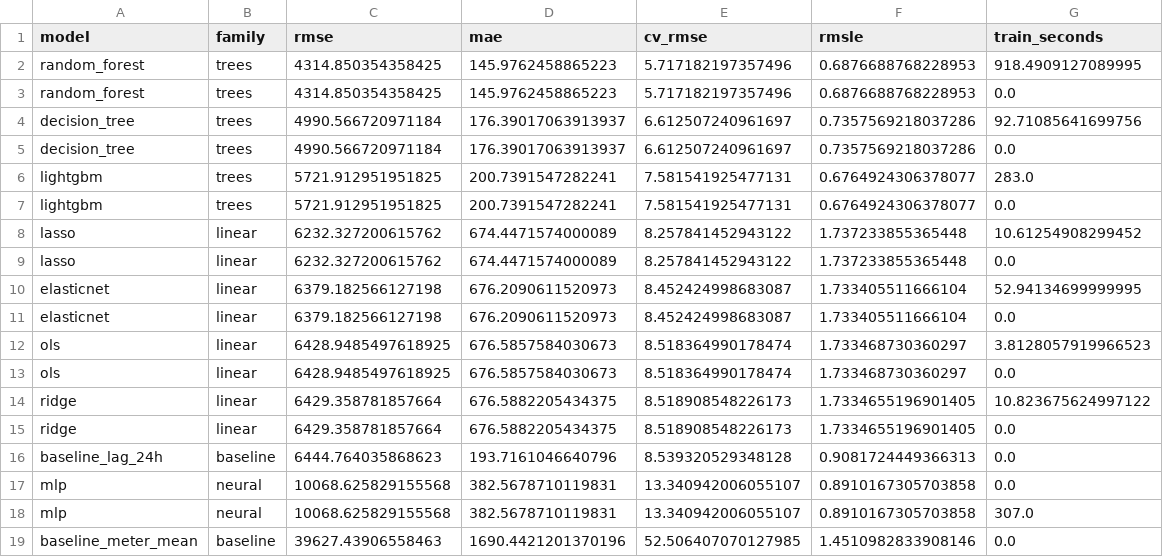
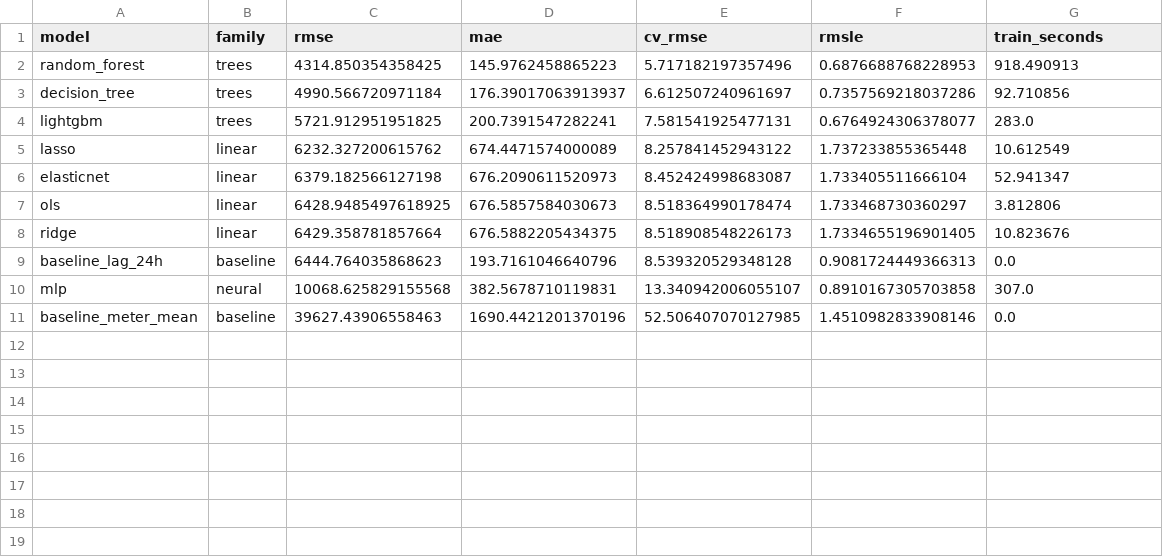
Before and after one commit to Akhilesh-Vangala/Predicting_Building_Energy_Consumption, a CSV file: results/tables/models_engineered.csv, drawn as a sheet.

Commit message:
fixed duplicate rows being written to results

```diff
--- a/results/tables/models_engineered.csv
+++ b/results/tables/models_engineered.csv
@@ -1,18 +1,10 @@
 model,family,rmse,mae,cv_rmse,rmsle,train_seconds
-random_forest,trees,4314.850354358425,145.9762458865223,5.717182197357496,0.6876688768228953,918.4909127089995
-random_forest,trees,4314.850354358425,145.9762458865223,5.717182197357496,0.6876688768228953,0.0
-decision_tree,trees,4990.566720971184,176.39017063913937,6.612507240961697,0.7357569218037286,92.71085641699756
-decision_tree,trees,4990.566720971184,176.39017063913937,6.612507240961697,0.7357569218037286,0.0
+random_forest,trees,4314.850354358425,145.9762458865223,5.717182197357496,0.6876688768228953,918.490913
+decision_tree,trees,4990.566720971184,176.39017063913937,6.612507240961697,0.7357569218037286,92.710856
 lightgbm,trees,5721.912951951825,200.7391547282241,7.581541925477131,0.6764924306378077,283.0
-lightgbm,trees,5721.912951951825,200.7391547282241,7.581541925477131,0.6764924306378077,0.0
-lasso,linear,6232.327200615762,674.4471574000089,8.257841452943122,1.737233855365448,10.61254908299452
-lasso,linear,6232.327200615762,674.4471574000089,8.257841452943122,1.737233855365448,0.0
-elasticnet,linear,6379.182566127198,676.2090611520973,8.452424998683087,1.733405511666104,52.94134699999995
-elasticnet,linear,6379.182566127198,676.2090611520973,8.452424998683087,1.733405511666104,0.0
-ols,linear,6428.9485497618925,676.5857584030673,8.518364990178474,1.733468730360297,3.8128057919966523
-ols,linear,6428.9485497618925,676.5857584030673,8.518364990178474,1.733468730360297,0.0
-ridge,linear,6429.358781857664,676.5882205434375,8.518908548226173,1.7334655196901405,10.823675624997122
-ridge,linear,6429.358781857664,676.5882205434375,8.518908548226173,1.7334655196901405,0.0
+lasso,linear,6232.327200615762,674.4471574000089,8.257841452943122,1.737233855365448,10.612549
+elasticnet,linear,6379.182566127198,676.2090611520973,8.452424998683087,1.733405511666104,52.941347
+ols,linear,6428.9485497618925,676.5857584030673,8.518364990178474,1.733468730360297,3.812806
+ridge,linear,6429.358781857664,676.5882205434375,8.518908548226173,1.7334655196901405,10.823676
 baseline_lag_24h,baseline,6444.764035868623,193.7161046640796,8.539320529348128,0.9081724449366313,0.0
-mlp,neural,10068.625829155568,382.5678710119831,13.340942006055107,0.8910167305703858,0.0
 mlp,neural,10068.625829155568,382.5678710119831,13.340942006055107,0.8910167305703858,307.0
```
Also changed, not shown: 1 other file.
